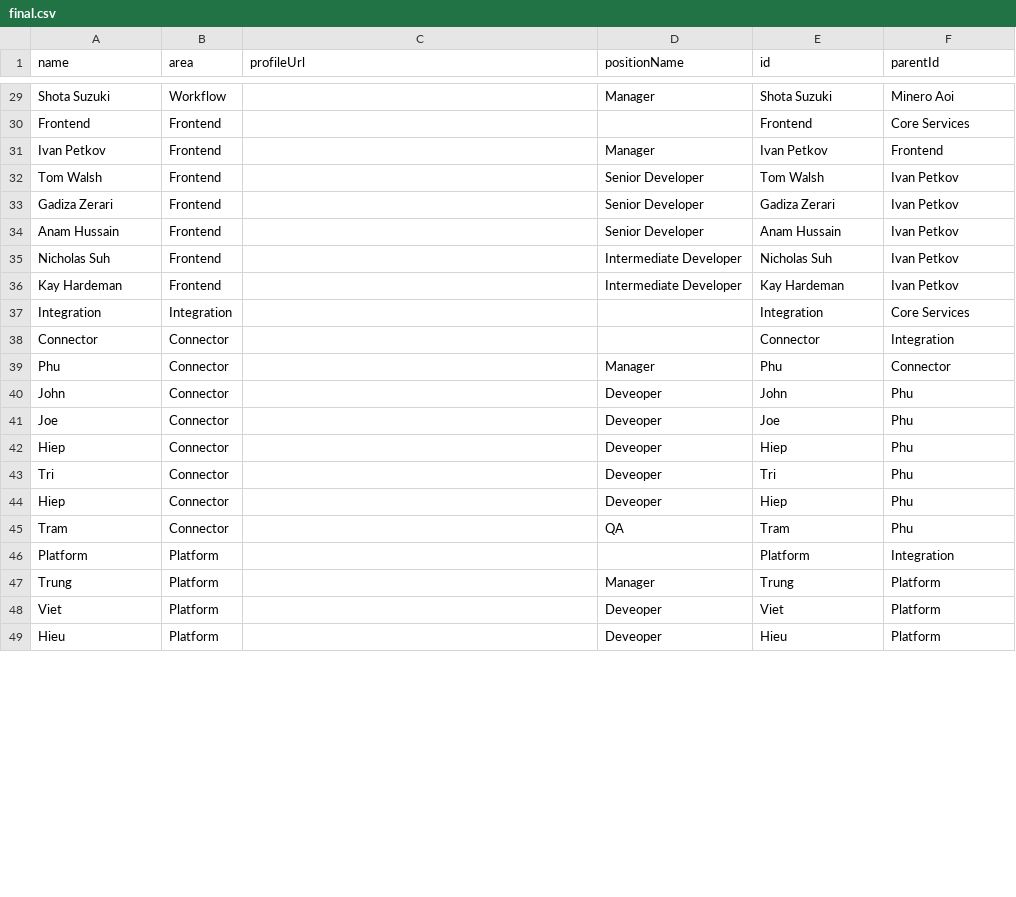
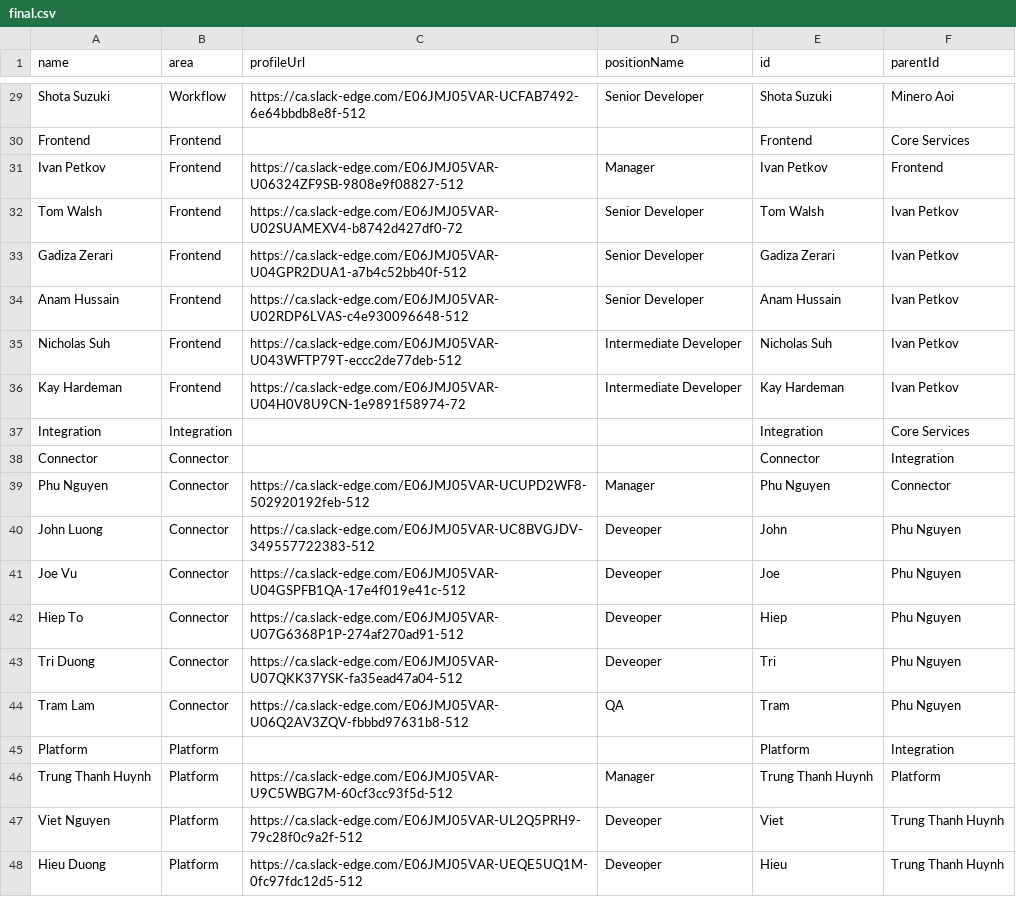
Before and after one commit to lleiguo/orgchart, a CSV file: final.csv, drawn as a sheet; only a part is shown, gaps mark what is left out; removed rows and columns are numbered as before the commit, all else as after; the diff covers the shown part only; the diff names each change by its address in the sheet, - before the commit and + after, or states it on an @@ line.

```diff
--- a/final.csv
+++ b/final.csv
-C29 (profileUrl): (empty)
+C29 (profileUrl): https://ca.slack-edge.com/E06JMJ05VAR-UCFAB7492-6e64bbdb8e8f-512
-D29 (positionName): Manager
+D29 (positionName): Senior Developer
-C31 (profileUrl): (empty)
+C31 (profileUrl): https://ca.slack-edge.com/E06JMJ05VAR-U06324ZF9SB-9808e9f08827-512
-C32 (profileUrl): (empty)
+C32 (profileUrl): https://ca.slack-edge.com/E06JMJ05VAR-U02SUAMEXV4-b8742d427df0-72
-C33 (profileUrl): (empty)
+C33 (profileUrl): https://ca.slack-edge.com/E06JMJ05VAR-U04GPR2DUA1-a7b4c52bb40f-512
-C34 (profileUrl): (empty)
+C34 (profileUrl): https://ca.slack-edge.com/E06JMJ05VAR-U02RDP6LVAS-c4e930096648-512
-C35 (profileUrl): (empty)
+C35 (profileUrl): https://ca.slack-edge.com/E06JMJ05VAR-U043WFTP79T-eccc2de77deb-512
-C36 (profileUrl): (empty)
+C36 (profileUrl): https://ca.slack-edge.com/E06JMJ05VAR-U04H0V8U9CN-1e9891f58974-72
-A39 (name): Phu
+A39 (name): Phu Nguyen
-C39 (profileUrl): (empty)
+C39 (profileUrl): https://ca.slack-edge.com/E06JMJ05VAR-UCUPD2WF8-502920192feb-512
-E39 (id): Phu
+E39 (id): Phu Nguyen
-A40 (name): John
+A40 (name): John Luong
-C40 (profileUrl): (empty)
+C40 (profileUrl): https://ca.slack-edge.com/E06JMJ05VAR-UC8BVGJDV-349557722383-512
-F40:F43 (parentId): Phu
+F40:F43 (parentId): Phu Nguyen
-A41 (name): Joe
+A41 (name): Joe Vu
-C41 (profileUrl): (empty)
+C41 (profileUrl): https://ca.slack-edge.com/E06JMJ05VAR-U04GSPFB1QA-17e4f019e41c-512
-A42 (name): Hiep
+A42 (name): Hiep To
-C42 (profileUrl): (empty)
+C42 (profileUrl): https://ca.slack-edge.com/E06JMJ05VAR-U07G6368P1P-274af270ad91-512
-A43 (name): Tri
+A43 (name): Tri Duong
-C43 (profileUrl): (empty)
+C43 (profileUrl): https://ca.slack-edge.com/E06JMJ05VAR-U07QKK37YSK-fa35ead47a04-512
-row 44: Hiep | Connector |  | Deveoper | Hiep | Phu
-A44 (name): Tram
+A44 (name): Tram Lam
-C44 (profileUrl): (empty)
+C44 (profileUrl): https://ca.slack-edge.com/E06JMJ05VAR-U06Q2AV3ZQV-fbbbd97631b8-512
-F44 (parentId): Phu
+F44 (parentId): Phu Nguyen
-A46 (name): Trung
+A46 (name): Trung Thanh Huynh
-C46 (profileUrl): (empty)
+C46 (profileUrl): https://ca.slack-edge.com/E06JMJ05VAR-U9C5WBG7M-60cf3cc93f5d-512
-E46 (id): Trung
+E46 (id): Trung Thanh Huynh
-A47 (name): Viet
+A47 (name): Viet Nguyen
-C47 (profileUrl): (empty)
+C47 (profileUrl): https://ca.slack-edge.com/E06JMJ05VAR-UL2Q5PRH9-79c28f0c9a2f-512
-F47:F48 (parentId): Platform
+F47:F48 (parentId): Trung Thanh Huynh
-A48 (name): Hieu
+A48 (name): Hieu Duong
-C48 (profileUrl): (empty)
+C48 (profileUrl): https://ca.slack-edge.com/E06JMJ05VAR-UEQE5UQ1M-0fc97fdc12d5-512
```
Also changed, not shown: 37 edited cells elsewhere in this file.
